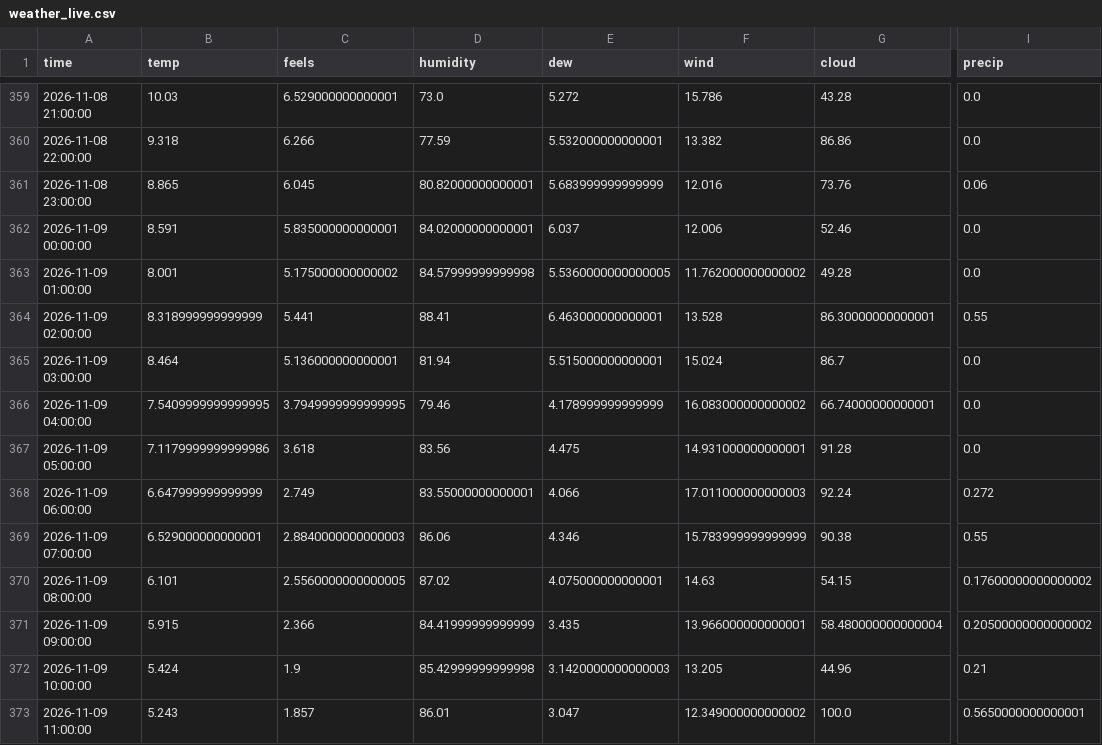
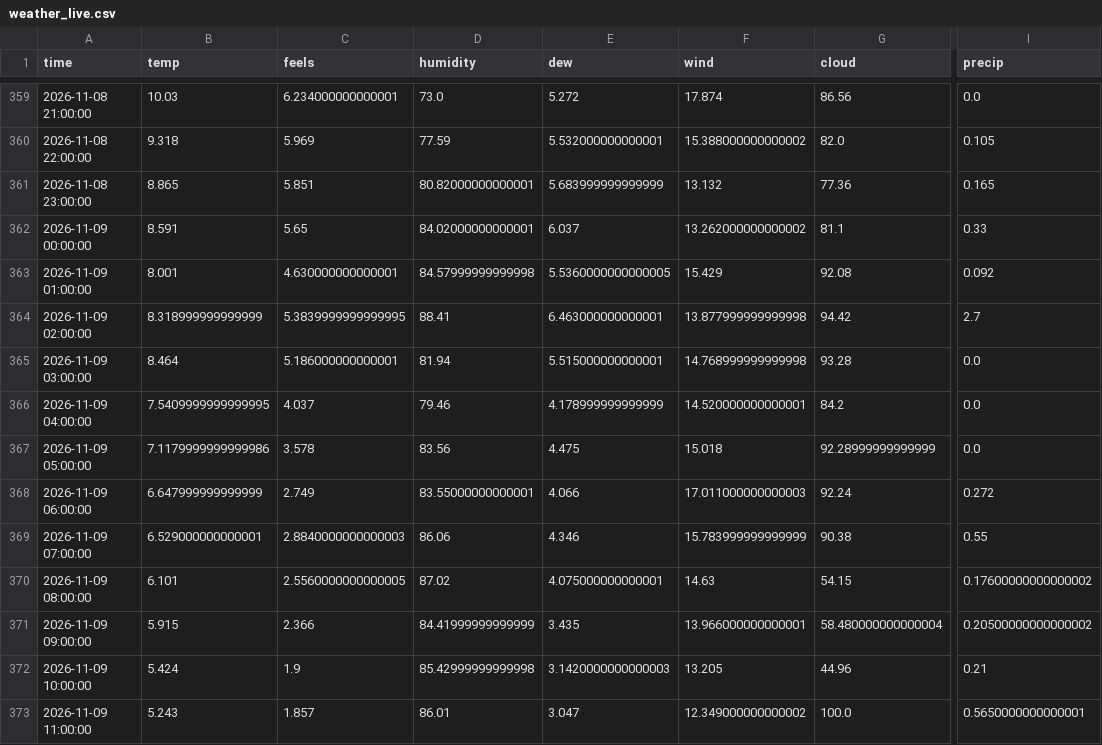
Before and after one commit to RandumPerson314/ontario-demand, a CSV file: data/weather_live.csv, drawn as a sheet; only a part is shown, gaps mark what is left out; the diff covers the shown part only; the diff names each change by its address in the sheet, - before the commit and + after, or states it on an @@ line.

```diff
--- a/data/weather_live.csv
+++ b/data/weather_live.csv
-C359 (feels): 6.529000000000001
+C359 (feels): 6.234000000000001
-F359 (wind): 15.786
+F359 (wind): 17.874
-G359 (cloud): 43.28
+G359 (cloud): 86.56
-C360 (feels): 6.266
+C360 (feels): 5.969
-F360 (wind): 13.382
+F360 (wind): 15.388000000000002
-G360 (cloud): 86.86
+G360 (cloud): 82.0
-I360 (precip): 0.0
+I360 (precip): 0.105
-C361 (feels): 6.045
+C361 (feels): 5.851
-F361 (wind): 12.016
+F361 (wind): 13.132
-G361 (cloud): 73.76
+G361 (cloud): 77.36
-I361 (precip): 0.06
+I361 (precip): 0.165
-C362 (feels): 5.835000000000001
+C362 (feels): 5.65
-F362 (wind): 12.006
+F362 (wind): 13.262000000000002
-G362 (cloud): 52.46
+G362 (cloud): 81.1
-I362 (precip): 0.0
+I362 (precip): 0.33
-C363 (feels): 5.175000000000002
+C363 (feels): 4.630000000000001
-F363 (wind): 11.762000000000002
+F363 (wind): 15.429
-G363 (cloud): 49.28
+G363 (cloud): 92.08
-I363 (precip): 0.0
+I363 (precip): 0.092
-C364 (feels): 5.441
+C364 (feels): 5.3839999999999995
-F364 (wind): 13.528
+F364 (wind): 13.877999999999998
-G364 (cloud): 86.30000000000001
+G364 (cloud): 94.42
-I364 (precip): 0.55
+I364 (precip): 2.7
-C365 (feels): 5.136000000000001
+C365 (feels): 5.186000000000001
-F365 (wind): 15.024
+F365 (wind): 14.768999999999998
-G365 (cloud): 86.7
+G365 (cloud): 93.28
-C366 (feels): 3.7949999999999995
+C366 (feels): 4.037
-F366 (wind): 16.083000000000002
+F366 (wind): 14.520000000000001
-G366 (cloud): 66.74000000000001
+G366 (cloud): 84.2
-C367 (feels): 3.618
+C367 (feels): 3.578
-F367 (wind): 14.931000000000001
+F367 (wind): 15.018
-G367 (cloud): 91.28
+G367 (cloud): 92.28999999999999
```
Also changed, not shown: 31 edited cells elsewhere in this file, 1 other file.
